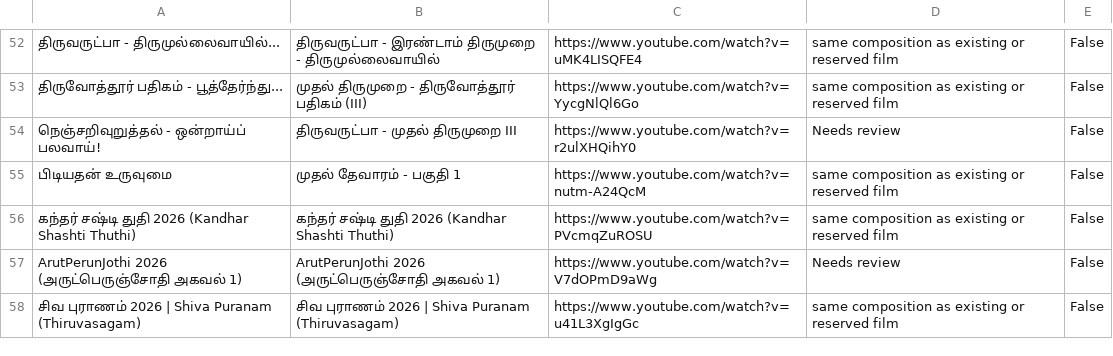
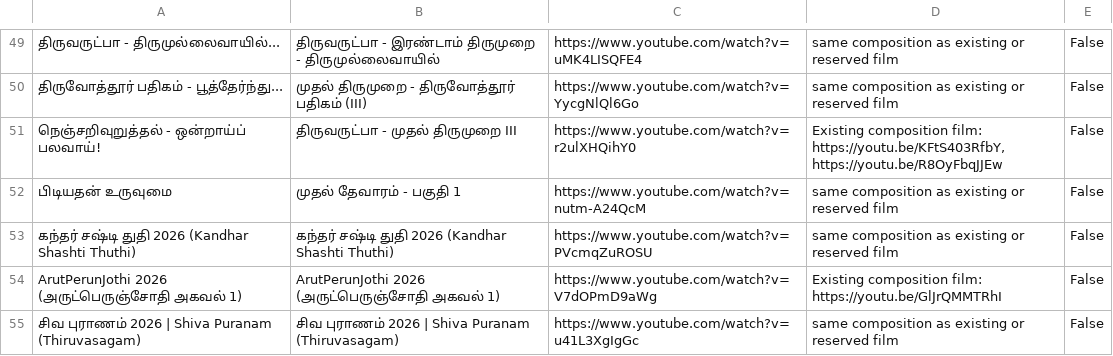
Before and after one commit to shishyan/Gurukuladesam, a CSV file: production/playlist-audit/audio-release-video-gaps.csv, drawn as a sheet; only a part is shown, gaps mark what is left out; addresses are those after the commit; the diff covers the shown part only; the diff names each change by its address in the sheet, - before the commit and + after, or states it on an @@ line.

```diff
--- a/production/playlist-audit/audio-release-video-gaps.csv
+++ b/production/playlist-audit/audio-release-video-gaps.csv
-D51: Needs review
+D51: Existing composition film: https://youtu.be/KFtS403RfbY, https://youtu.be/R8OyFbqJJEw
-D54: Needs review
+D54: Existing composition film: https://youtu.be/GlJrQMMTRhI
```
Also changed, not shown: 3 removed rows and 10 edited cells elsewhere in this file, 10 other files.
